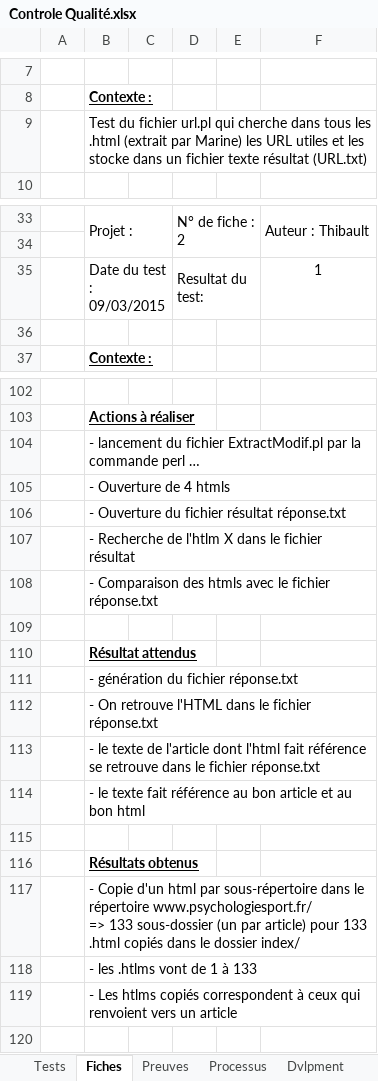
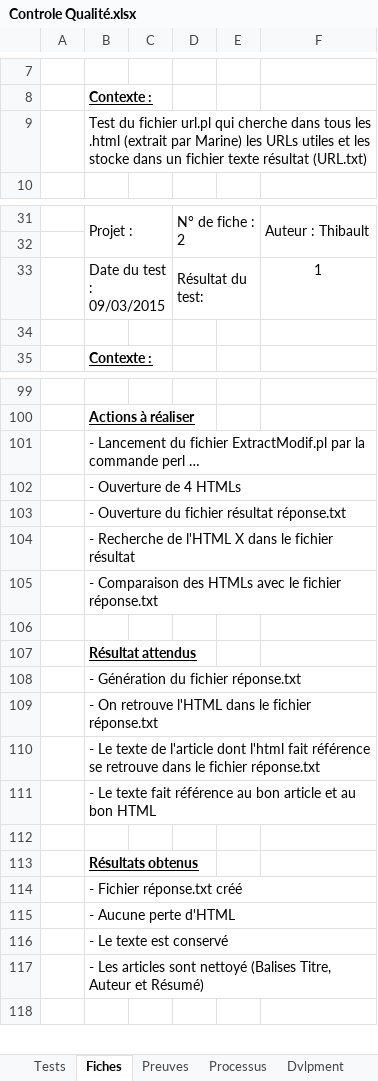
Before and after one commit to CassieChausse/BE-M1, an Excel workbook: Rapport/Controle Qualité.xlsx, sheet Fiches, drawn as a sheet; only a part is shown, gaps mark what is left out; values as stored, in another font and other column widths than the file's, no borders; conditional formats not drawn; addresses are those after the commit; ↵ is a line break in a cell; the diff covers the shown part only; the diff names each change by its address in the sheet, - before the commit and + after, or states it on an @@ line.

Commit message:
Contrôle Qualité AU PROPRE BOMSHAKALAKA

```diff
--- a/Rapport/Controle Qualité.xlsx (sheet Fiches)
+++ b/Rapport/Controle Qualité.xlsx (sheet Fiches)
-B9: …Marine) les URL utiles et…
+B9: …Marine) les URLs utiles et…
-D33: Resultat du test:
+D33: Résultat du test:
-B101: - lancement du fichier…
+B101: - Lancement du fichier…
-B102: - Ouverture de 4 htmls
+B102: - Ouverture de 4 HTMLs
-B104: …Recherche de l'htlm X dans…
+B104: …Recherche de l'HTML X dans…
-B105: …Comparaison des htmls avec le…
+B105: …Comparaison des HTMLs avec le…
-B108: - génération du fichier réponse.txt
+B108: - Génération du fichier réponse.txt
-B110: - le texte de…
+B110: - Le texte de…
-B111: - le texte fait référence au bon article et au bon html
+B111: - Le texte fait référence au bon article et au bon HTML
-B114: - Copie d'un html par sous-répertoire dans le répertoire www.psychologiesport.fr/ ↵ => 133 sous-dossier (un par article) pour 133 .html copiés dans le dossier index/
+B114: - Fichier réponse.txt créé
-B115: - les .htlms vont de 1 à 133
+B115: - Aucune perte d'HTML
-B116: - Les htlms copiés correspondent à ceux qui renvoient vers un article
+B116: - Le texte est conservé
+row 117:  | - Les articles sont nettoyé (Balises Titre, Auteur et Résumé)
```
Also changed, not shown: 4 added rows, 7 removed rows, 2 moved rows and 21 edited cells elsewhere in this sheet, sheet Tests.
